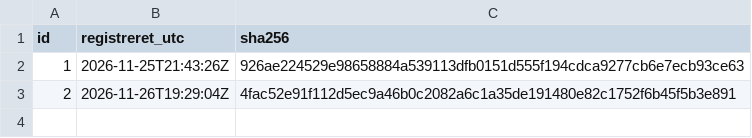
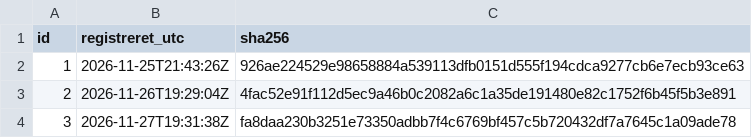
Before and after one commit to bjering25-ship-it/regulaer-usa-fingeraftryk, a CSV file: modanalyser.csv, drawn as a sheet.

Commit message:
Modanalyse 3: PSIX (forslag 6)

```diff
--- a/modanalyser.csv
+++ b/modanalyser.csv
@@ -3 +3,2 @@ id,registreret_utc,sha256
 2,2026-11-26T19:29:04Z,4fac52e91f112d5ec9a46b0c2082a6c1a35de191480e82c1752f6b45f5b3e891
+3,2026-11-27T19:31:38Z,fa8daa230b3251e73350adbb7f4c6769bf457c5b720432df7a7645c1a09ade78
```
